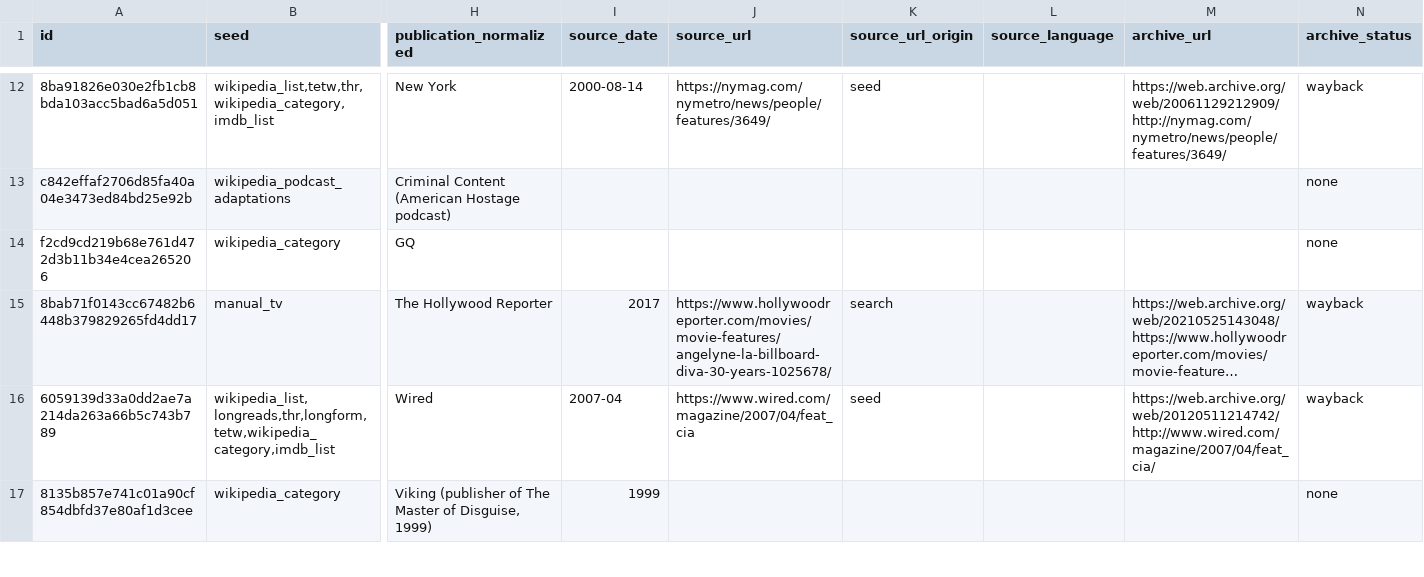
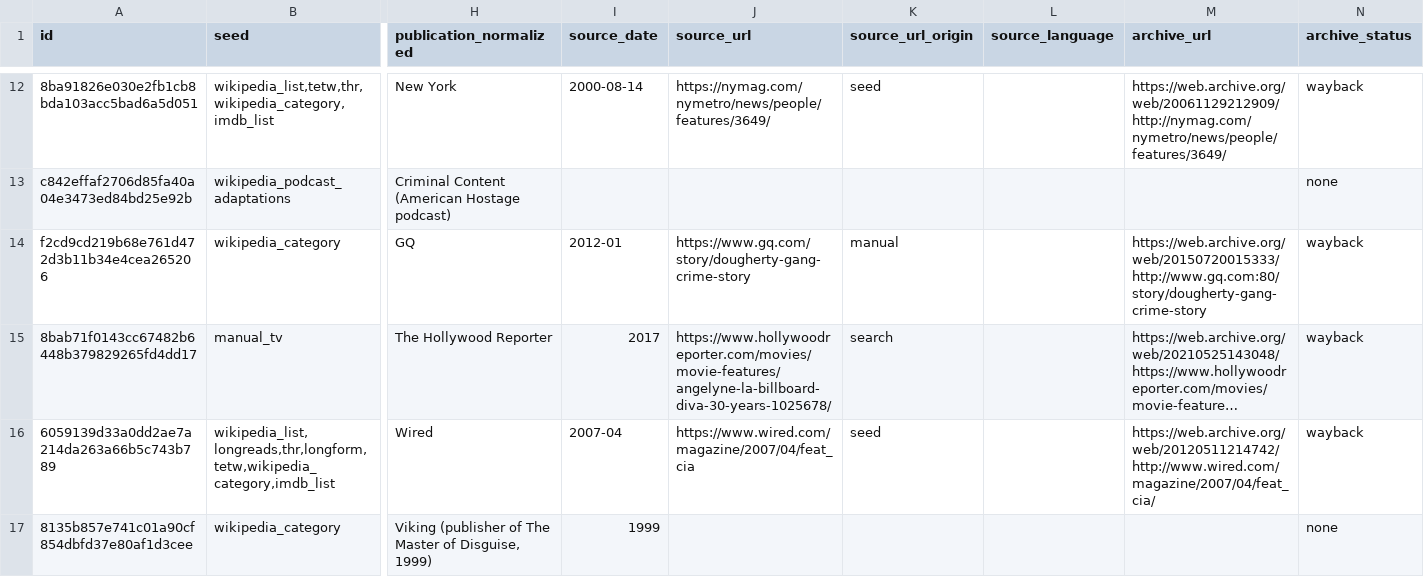
Before and after one commit to altosaar/longform-adaptations, a CSV file: adaptations.csv, drawn as a sheet; only a part is shown, gaps mark what is left out; long unchanged cells end in …; the diff covers the shown part only; the diff names each change by its address in the sheet, - before the commit and + after, or states it on an @@ line.

```diff
--- a/adaptations.csv
+++ b/adaptations.csv
-I14 (source_date): (empty)
+I14 (source_date): 2012-01
-J14 (source_url): (empty)
+J14 (source_url): https://www.gq.com/story/dougherty-gang-crime-story
-K14 (source_url_origin): (empty)
+K14 (source_url_origin): manual
-M14 (archive_url): (empty)
+M14 (archive_url): https://web.archive.org/web/20150720015333/http://www.gq.com:80/story/dougherty-gang-crime-story
-N14 (archive_status): none
+N14 (archive_status): wayback
```
Also changed, not shown: 7 edited cells elsewhere in this file, data/overrides.csv, 2 other files.
